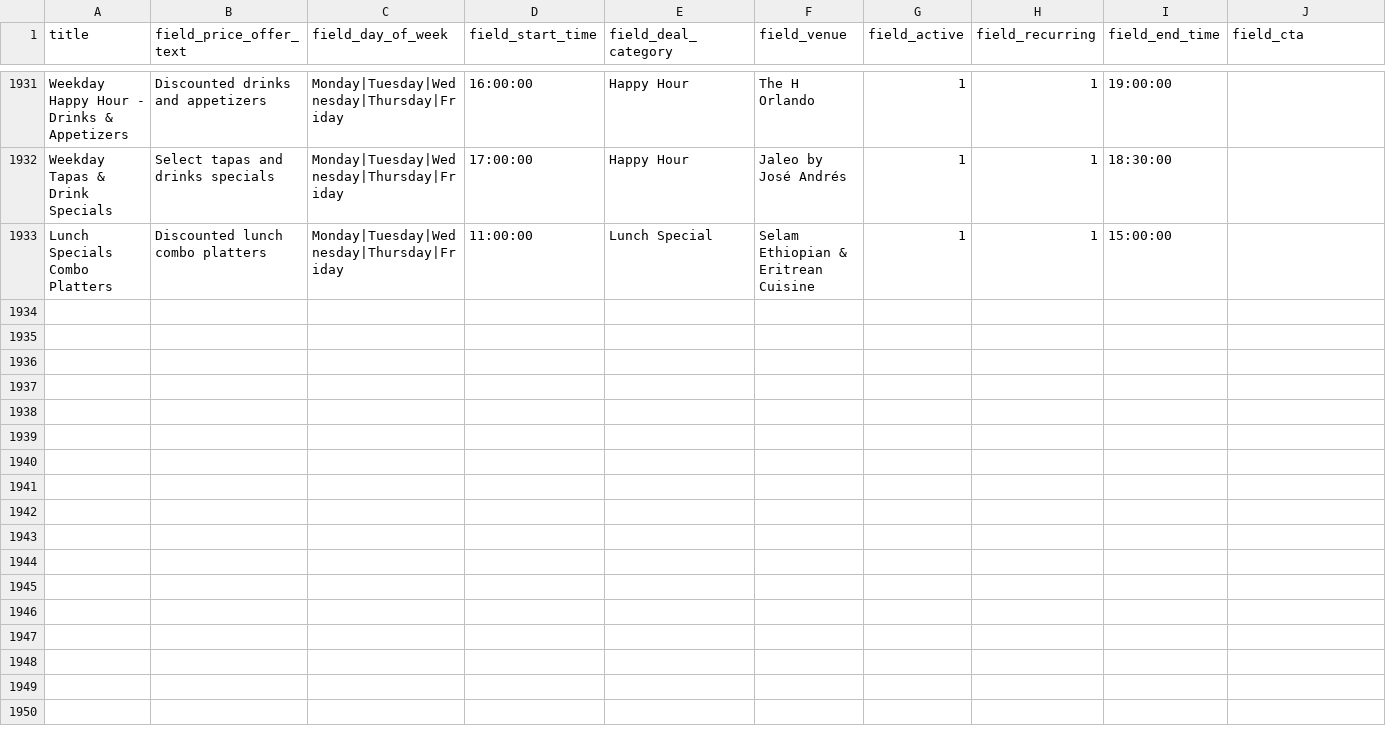
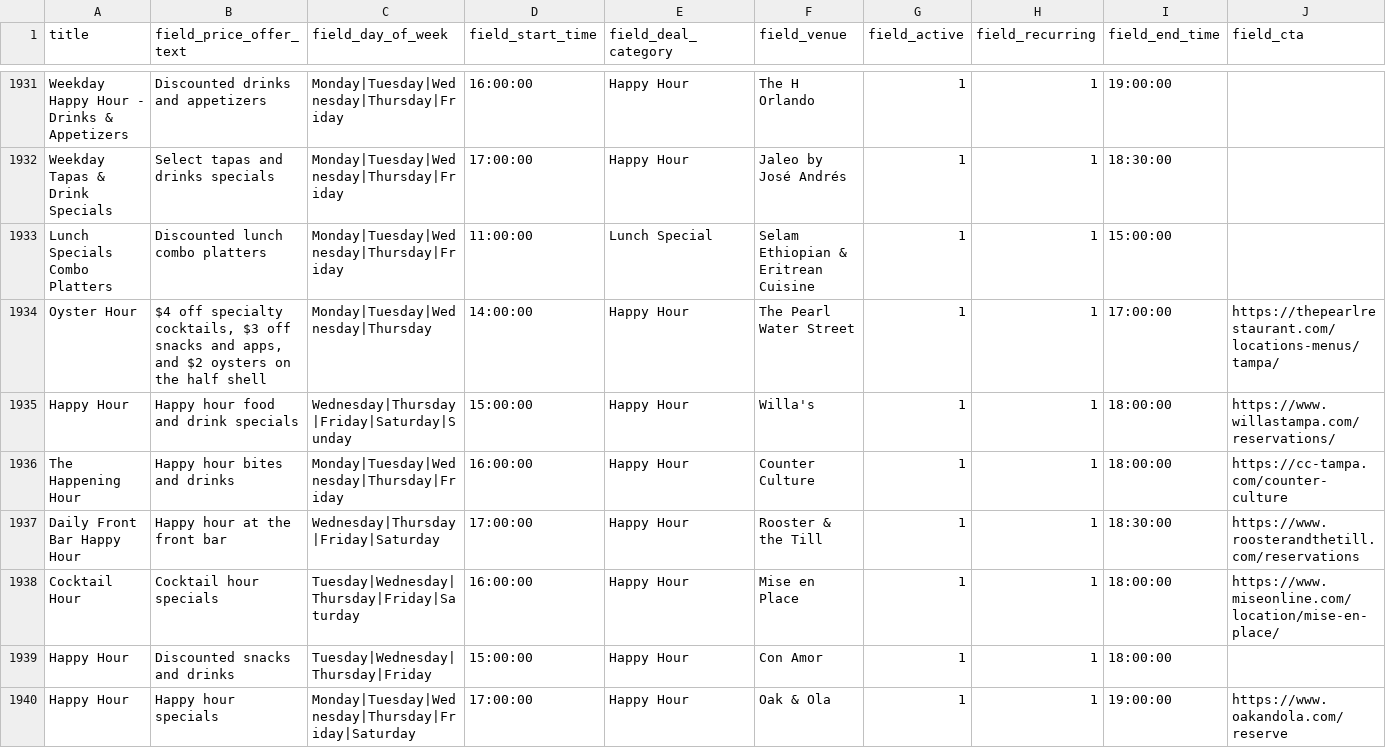
Before and after one commit to netboss/spotdeals, a CSV file: web/modules/custom/spotdeals_import/data/deals.csv, drawn as a sheet; only a part is shown, gaps mark what is left out; rows hold the shown columns only; the diff covers the shown part only; the diff names each change by its address in the sheet, - before the commit and + after, or states it on an @@ line.

Commit message:
SD-092: Update Deals Solr Search view empty message
SD-092: More Orlando and Tampa venues and deals

```diff
--- a/web/modules/custom/spotdeals_import/data/deals.csv
+++ b/web/modules/custom/spotdeals_import/data/deals.csv
+row 1934: Oyster Hour | $4 off specialty cocktails, $3 off snacks and apps, and $2 oysters on the half shell | Monday|Tuesday|Wednesday|Thursday | 14:00:00 | Happy Hour | The Pearl Water Street | 1 | 1 | 17:00:00 | https://thepearlrestaurant.com/locations-menus/tampa/
+row 1935: Happy Hour | Happy hour food and drink specials | Wednesday|Thursday|Friday|Saturday|Sunday | 15:00:00 | Happy Hour | Willa's | 1 | 1 | 18:00:00 | https://www.willastampa.com/reservations/
+row 1936: The Happening Hour | Happy hour bites and drinks | Monday|Tuesday|Wednesday|Thursday|Friday | 16:00:00 | Happy Hour | Counter Culture | 1 | 1 | 18:00:00 | https://cc-tampa.com/counter-culture
+row 1937: Daily Front Bar Happy Hour | Happy hour at the front bar | Wednesday|Thursday|Friday|Saturday | 17:00:00 | Happy Hour | Rooster & the Till | 1 | 1 | 18:30:00 | https://www.roosterandthetill.com/reservations
+row 1938: Cocktail Hour | Cocktail hour specials | Tuesday|Wednesday|Thursday|Friday|Saturday | 16:00:00 | Happy Hour | Mise en Place | 1 | 1 | 18:00:00 | https://www.miseonline.com/location/mise-en-place/
+row 1939: Happy Hour | Discounted snacks and drinks | Tuesday|Wednesday|Thursday|Friday | 15:00:00 | Happy Hour | Con Amor | 1 | 1 | 18:00:00
+row 1940: Happy Hour | Happy hour specials | Monday|Tuesday|Wednesday|Thursday|Friday|Saturday | 17:00:00 | Happy Hour | Oak & Ola | 1 | 1 | 19:00:00 | https://www.oakandola.com/reserve
```
Also changed, not shown: 7 added rows elsewhere in this file, 2 other files.
